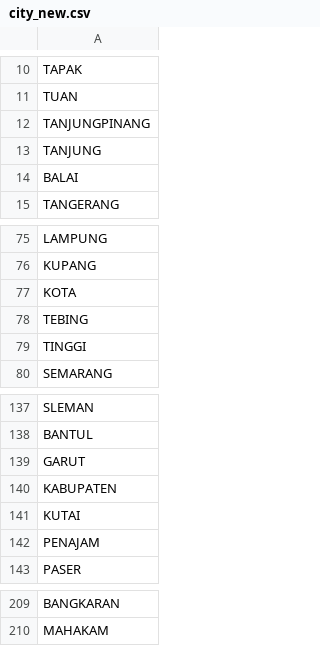
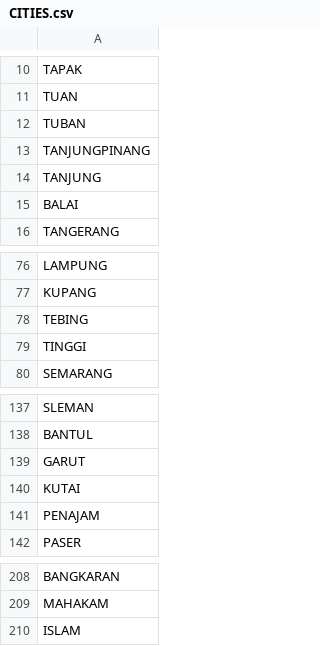
Before and after one commit to enningxie/KTP-OCR, a CSV file: data/CITIES.csv (was data/city_new.csv), drawn as a sheet; only a part is shown, gaps mark what is left out; removed rows and columns are numbered as before the commit, all else as after; the diff names each change by its address in the sheet, - before the commit and + after, or states it on an @@ line.

```diff
--- a/data/city_new.csv
+++ b/data/CITIES.csv
+row 12: TUBAN
-row 77: KOTA
-row 140: KABUPATEN
+row 210: ISLAM
```
Also changed, not shown: 18 other files.
